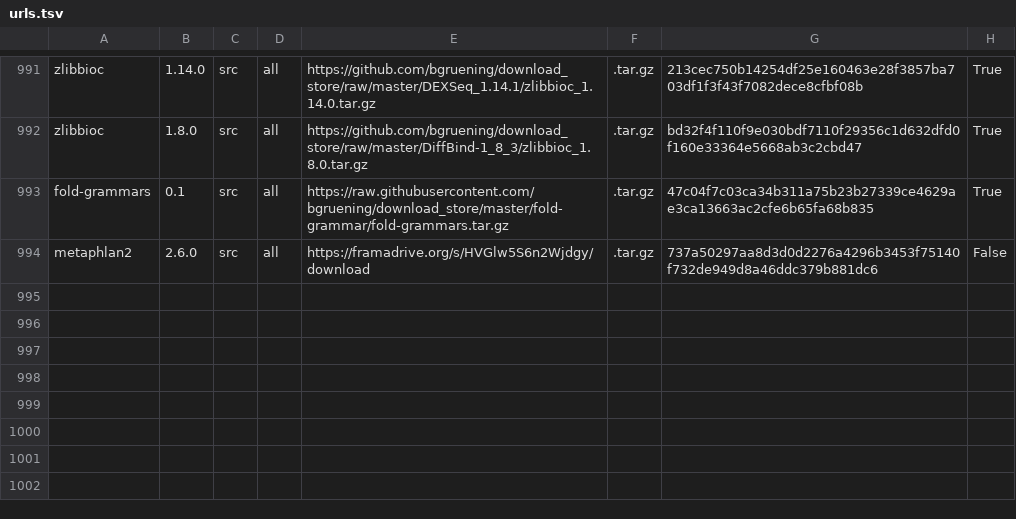
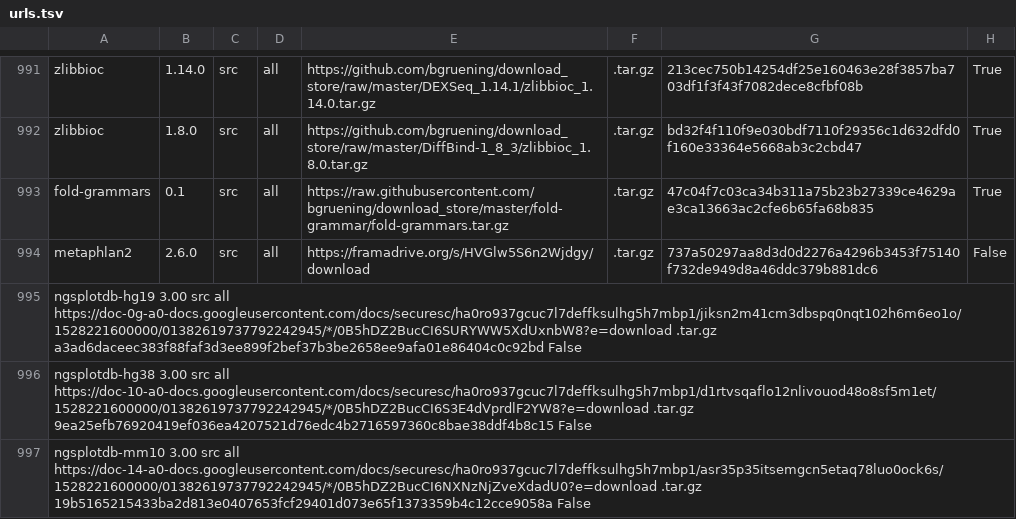
Before and after one commit to galaxyproject/cargo-port, a TSV file: urls.tsv, drawn as a sheet; only a part is shown, gaps mark what is left out; the diff names each change by its address in the sheet, - before the commit and + after, or states it on an @@ line.

Commit message:
Add NGSplotdb hg19, hg38, mm10

```diff
--- a/urls.tsv
+++ b/urls.tsv
+row 995: ngsplotdb-hg19 3.00 src all https://doc-0g-a0-docs.googleusercontent.com/docs/securesc/ha0ro937gcuc7l7deffksulhg5h7mbp1/jiksn2m41cm3dbspq0nqt102h6m6eo1o/1528221600000/01382619737792242945/*/0B5hDZ2BucCI6SURYWW5XdUxnbW8?e=download .tar.gz a3ad6daceec383f88faf3d3ee899f2bef37b3be2658ee9afa01e86404c0c92bd False
+row 996: ngsplotdb-hg38 3.00 src all https://doc-10-a0-docs.googleusercontent.com/docs/securesc/ha0ro937gcuc7l7deffksulhg5h7mbp1/d1rtvsqaflo12nlivouod48o8sf5m1et/1528221600000/01382619737792242945/*/0B5hDZ2BucCI6S3E4dVprdlF2YW8?e=download .tar.gz 9ea25efb76920419ef036ea4207521d76edc4b2716597360c8bae38ddf4b8c15 False
+row 997: ngsplotdb-mm10 3.00 src all https://doc-14-a0-docs.googleusercontent.com/docs/securesc/ha0ro937gcuc7l7deffksulhg5h7mbp1/asr35p35itsemgcn5etaq78luo0ock6s/1528221600000/01382619737792242945/*/0B5hDZ2BucCI6NXNzNjZveXdadU0?e=download .tar.gz 19b5165215433ba2d813e0407653fcf29401d073e65f1373359b4c12cce9058a False
```
